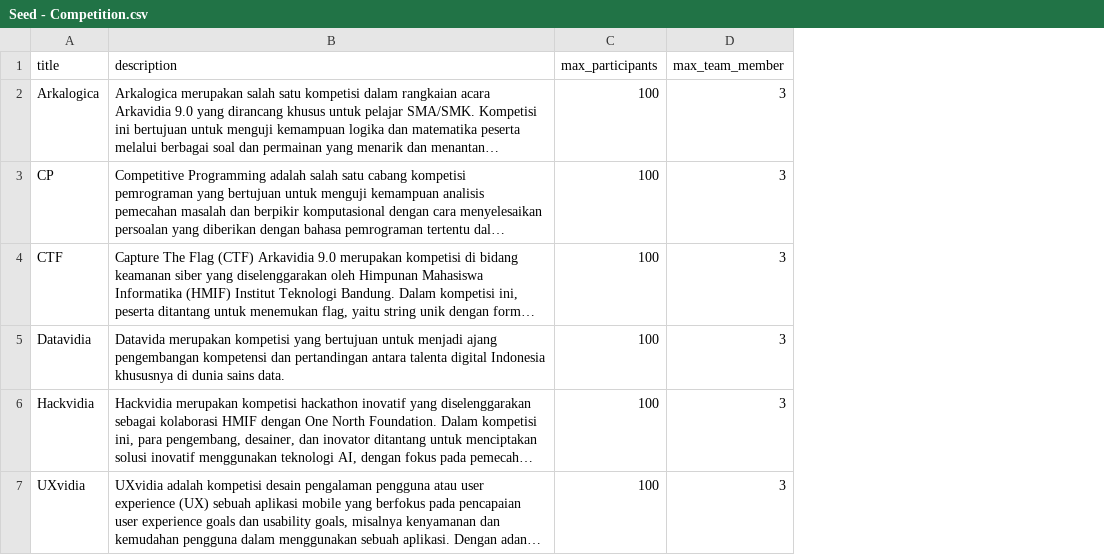
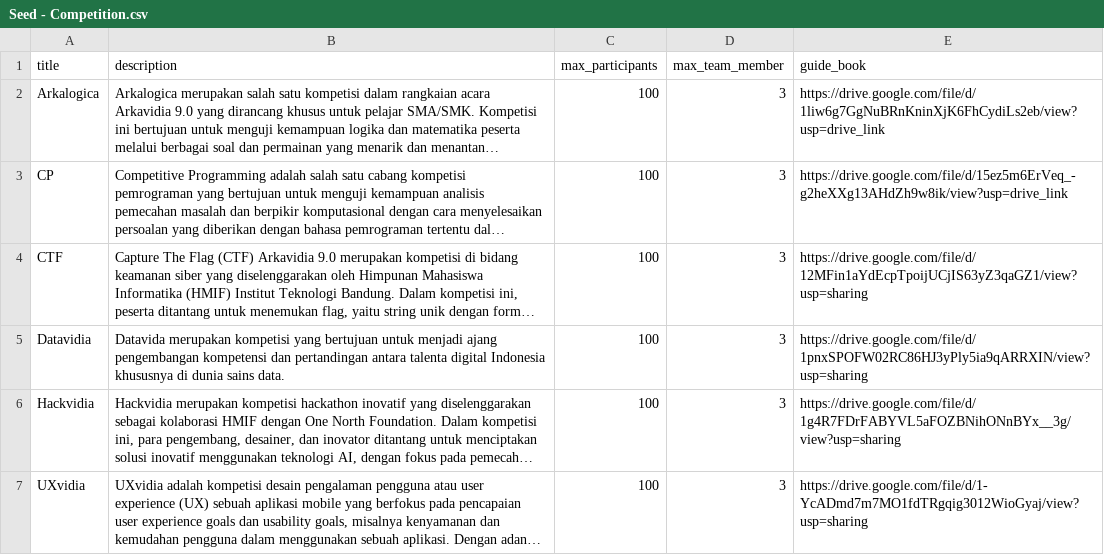
Before and after one commit to arkavidia-hmif/arkavidia-backend-9.0, a CSV file: src/db/seed/Seed - Competition.csv, drawn as a sheet; long unchanged cells end in …; the diff names each change by its address in the sheet, - before the commit and + after, or states it on an @@ line.

Commit message:
fix: seed

```diff
--- a/src/db/seed/Seed - Competition.csv
+++ b/src/db/seed/Seed - Competition.csv
+column E (guide_book), rows 2-7: https://drive.google.com/file/d/1liw6g7GgNuBRnKninXjK6FhCydiLs2eb/view?usp=drive_link | https://drive.google.com/file/d/15ez5m6ErVeq_-g2heXXg13AHdZh9w8ik/view?usp=drive_link | https://drive.google.com/file/d/12MFin1aYdEcpTpoijUCjIS63yZ3qaGZ1/view?usp=sharing | https://drive.google.com/file/d/1pnxSPOFW02RC86HJ3yPly5ia9qARRXIN/view?usp=sharing | https://drive.google.com/file/d/1g4R7FDrFABYVL5aFOZBNihONnBYx__3g/view?usp=sharing | https://drive.google.com/file/d/1-YcADmd7m7MO1fdTRgqig3012WioGyaj/view?usp=sharing
```
Also changed, not shown: src/db/seed/Seed - Timeline.csv, 1 other file.
